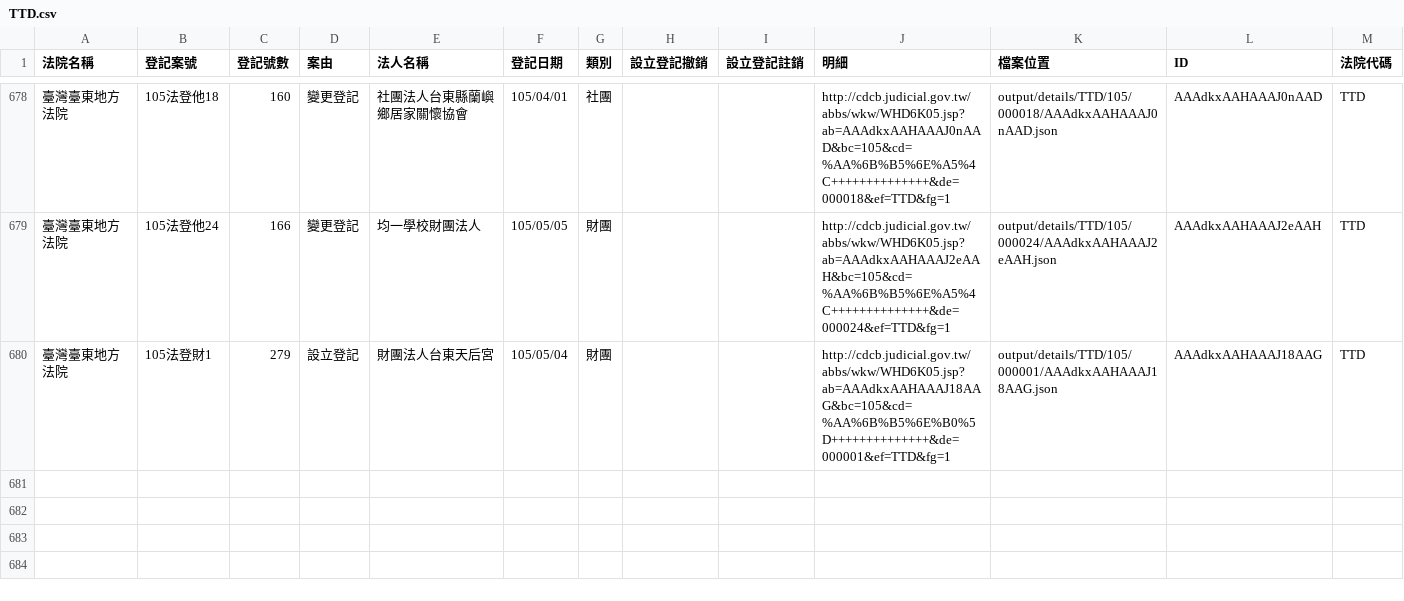
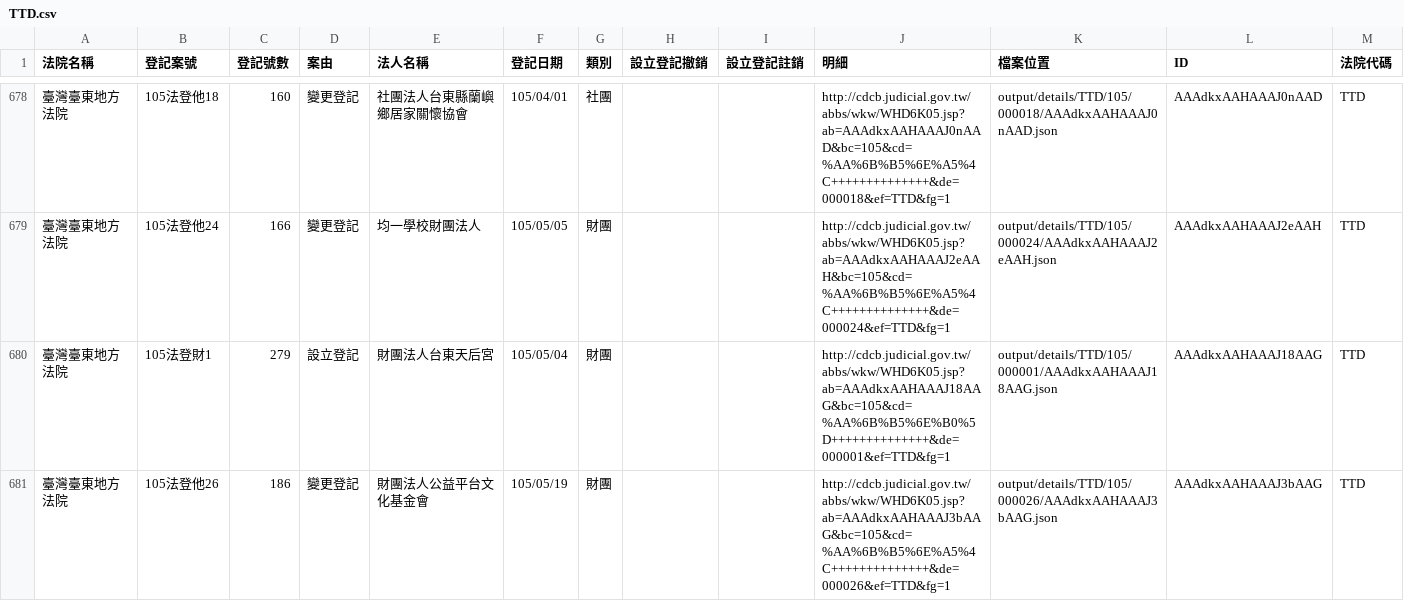
Before and after one commit to taichunmin/foundationtw, a CSV file: output/lists/TTD.csv, drawn as a sheet; only a part is shown, gaps mark what is left out; the diff names each change by its address in the sheet, - before the commit and + after, or states it on an @@ line.

```diff
--- a/output/lists/TTD.csv
+++ b/output/lists/TTD.csv
+row 681: 臺灣臺東地方法院 | 105法登他26 | 186 | 變更登記 | 財團法人公益平台文化基金會 | 105/05/19 | 財團 |  |  | http://cdcb.judicial.gov.tw/abbs/wkw/WHD6K05.jsp?ab=AAAdkxAAHAAAJ3bAAG&bc=105&cd=%AA%6B%B5%6E%A5%4C++++++++++++++&de=000026&ef=TTD&fg=1 | output/details/TTD/105/000026/AAAdkxAAHAAAJ3bAAG.json | AAAdkxAAHAAAJ3bAAG | TTD
```
Also changed, not shown: output/lists/HLD.csv, output/lists/ULD.csv, 19 other files.
